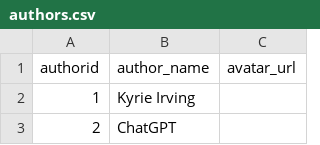
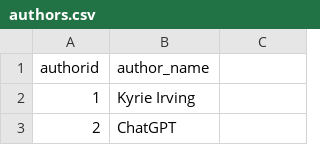
Before and after one commit to fahd/didkyriesayitv2, a CSV file: seed/authors.csv, drawn as a sheet; only a part is shown; the diff names each change by its address in the sheet, - before the commit and + after, or states it on an @@ line.

```diff
--- a/seed/authors.csv
+++ b/seed/authors.csv
-C1: avatar_url
+C1: (empty)
```
Also changed, not shown: seed/questions.csv, 30 other files.
